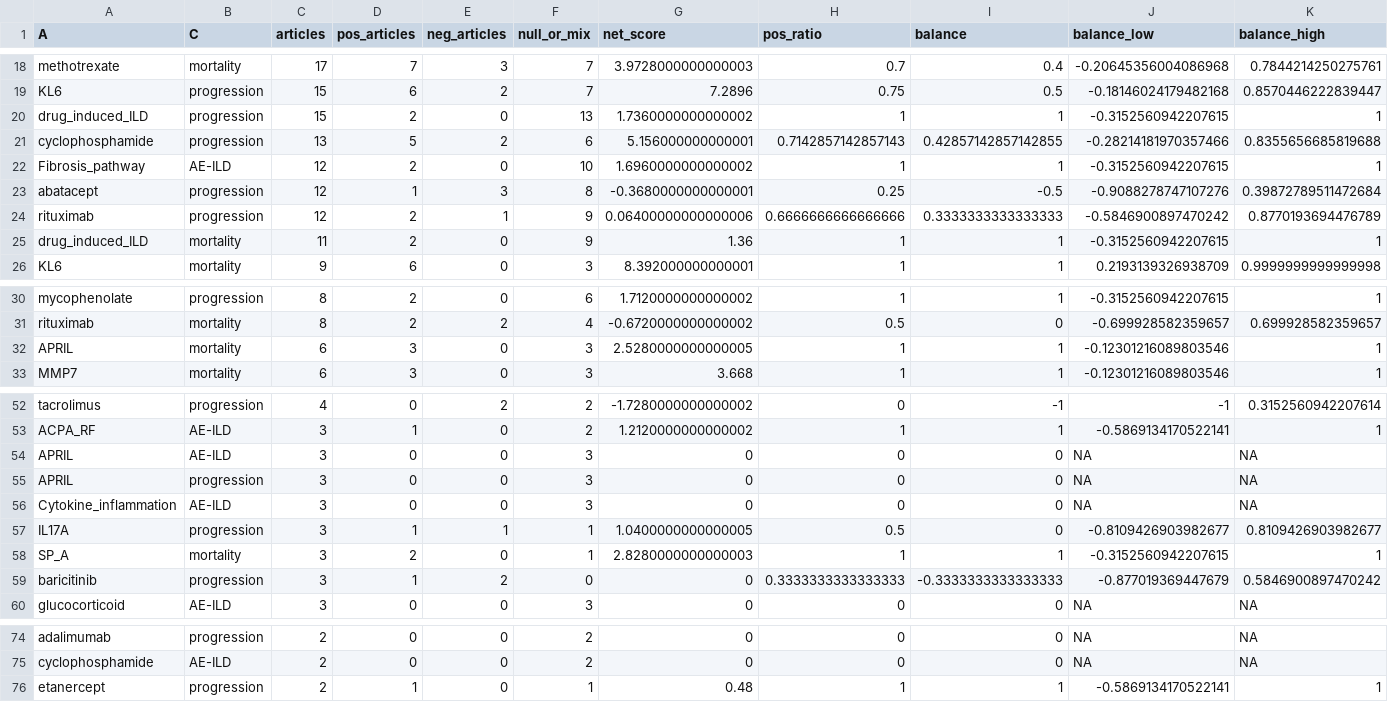
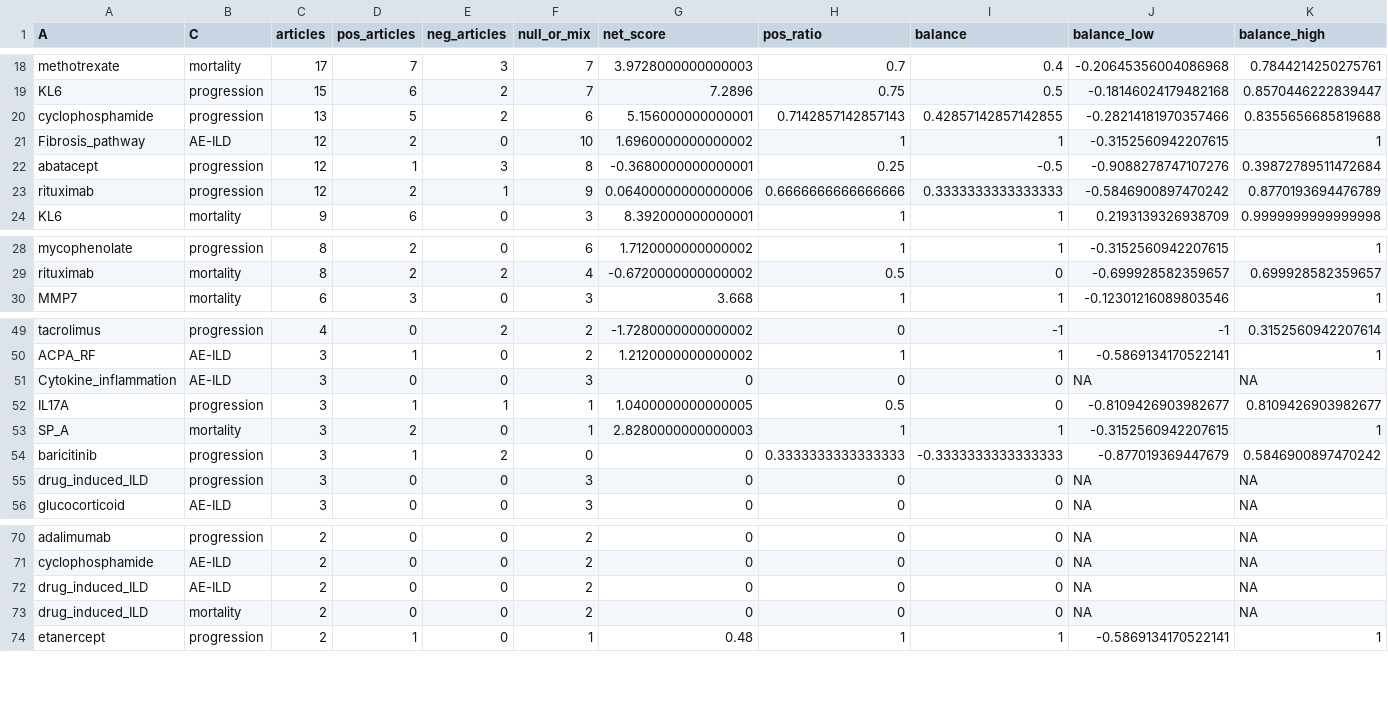
Before and after one commit to snb51961/RA-ILD_LBD_atlas_pipeline, a CSV file: Dataset/Dataset_S2_signed_effects_summary_withCI.csv, drawn as a sheet; only a part is shown, gaps mark what is left out; removed rows and columns are numbered as before the commit, all else as after; the diff covers the shown part only; the diff names each change by its address in the sheet, - before the commit and + after, or states it on an @@ line.

```diff
--- a/Dataset/Dataset_S2_signed_effects_summary_withCI.csv
+++ b/Dataset/Dataset_S2_signed_effects_summary_withCI.csv
-row 20: drug_induced_ILD | progression | 15 | 2 | 0 | 13 | 1.7360000000000002 | 1 | 1 | -0.3152560942207615 | 1
-row 25: drug_induced_ILD | mortality | 11 | 2 | 0 | 9 | 1.36 | 1 | 1 | -0.3152560942207615 | 1
-row 32: APRIL | mortality | 6 | 3 | 0 | 3 | 2.5280000000000005 | 1 | 1 | -0.12301216089803546 | 1
-row 54: APRIL | AE-ILD | 3 | 0 | 0 | 3 | 0 | 0 | 0 | NA | NA
-row 55: APRIL | progression | 3 | 0 | 0 | 3 | 0 | 0 | 0 | NA | NA
+row 55: drug_induced_ILD | progression | 3 | 0 | 0 | 3 | 0 | 0 | 0 | NA | NA
+row 72: drug_induced_ILD | AE-ILD | 2 | 0 | 0 | 2 | 0 | 0 | 0 | NA | NA
+row 73: drug_induced_ILD | mortality | 2 | 0 | 0 | 2 | 0 | 0 | 0 | NA | NA
```
Also changed, not shown: 1 removed row elsewhere in this file, dic/ra_ild_dictionary_analysis_v1_genetics.csv, 7 other files.
